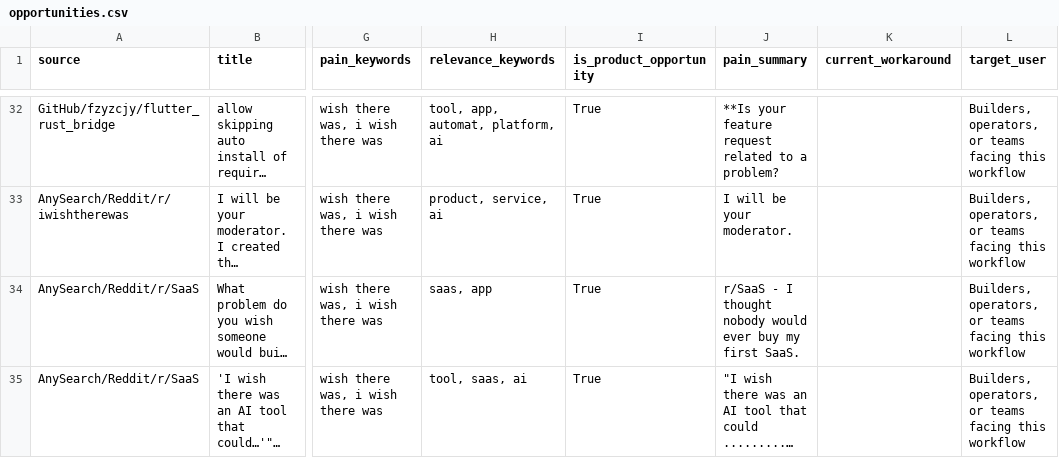
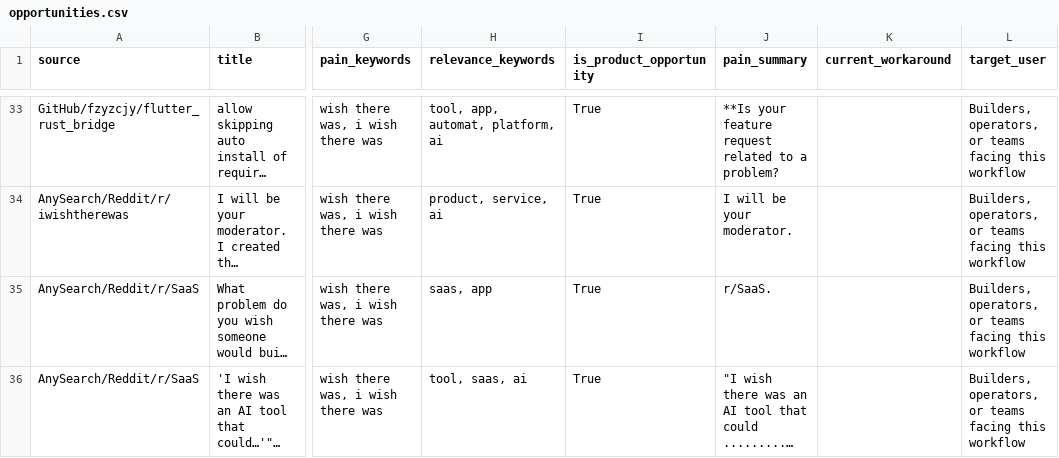
Before and after one commit to jaxxchen003/microsaas-radar, a CSV file: output/opportunities.csv, drawn as a sheet; only a part is shown, gaps mark what is left out; long unchanged cells end in …; addresses are those after the commit; the diff covers the shown part only; the diff names each change by its address in the sheet, - before the commit and + after, or states it on an @@ line.

```diff
--- a/output/opportunities.csv
+++ b/output/opportunities.csv
-J35 (pain_summary): r/SaaS - I thought nobody would ever buy my first SaaS.
+J35 (pain_summary): r/SaaS.
```
Also changed, not shown: 2 added rows and 2 removed rows elsewhere in this file, 4 other files.
